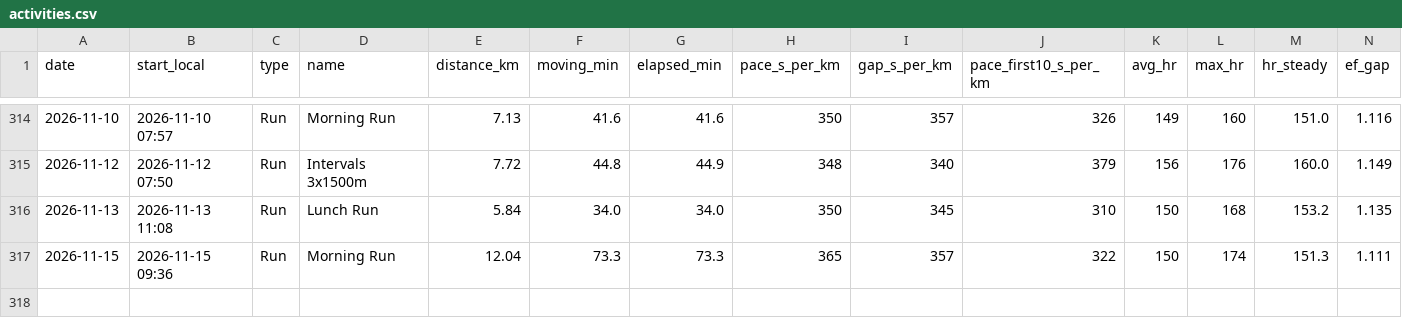
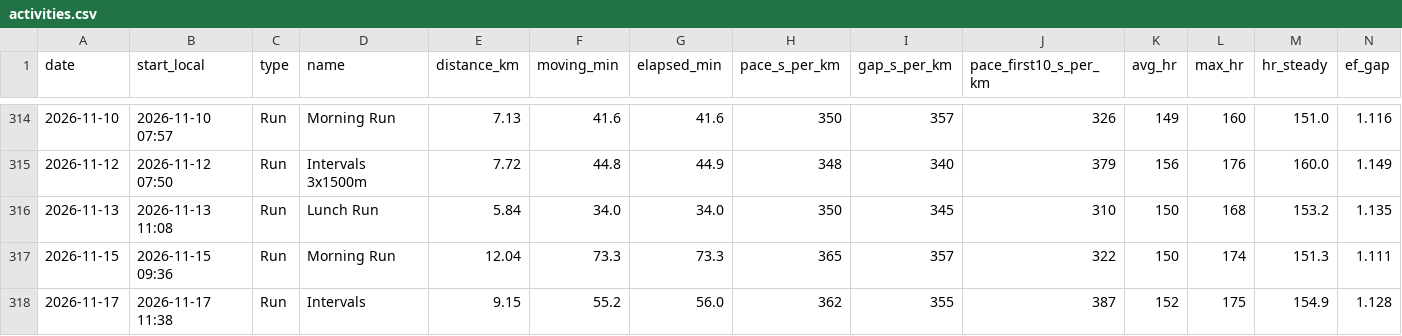
Before and after one commit to PavelJanosekk/RunningCoach, a CSV file: fitness-hub/activities.csv, drawn as a sheet; only a part is shown, gaps mark what is left out; rows hold the shown columns only; the diff names each change by its address in the sheet, - before the commit and + after, or states it on an @@ line.

Commit message:
data: Fitness Hub export 2026-11-18
Changed: activities.csv, nutrition_daily.csv, nutrition_items.csv, profile.md, targets_daily.csv, weeks.csv

```diff
--- a/fitness-hub/activities.csv
+++ b/fitness-hub/activities.csv
+row 318: 2026-11-17 | 2026-11-17 11:38 | Run | Intervals | 9.15 | 55.2 | 56.0 | 362 | 355 | 387 | 152 | 175 | 154.9 | 1.128
```
Also changed, not shown: fitness-hub/nutrition_daily.csv, fitness-hub/nutrition_items.csv, 3 other files.
